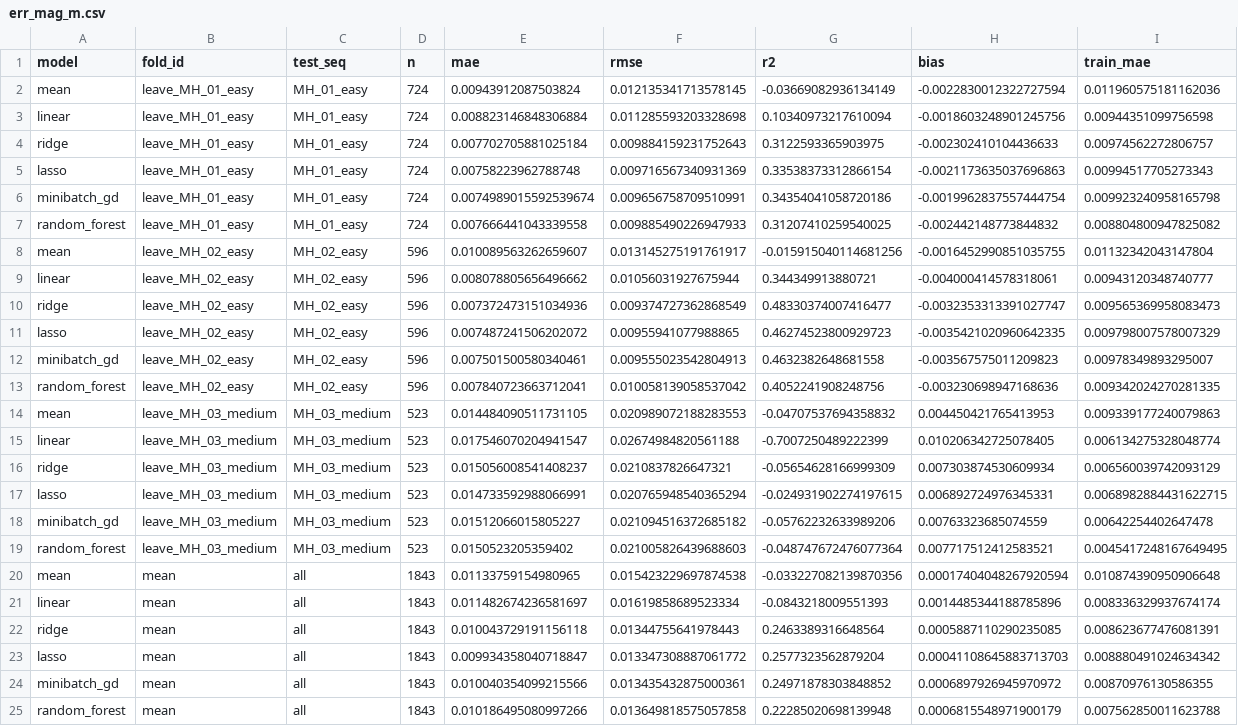
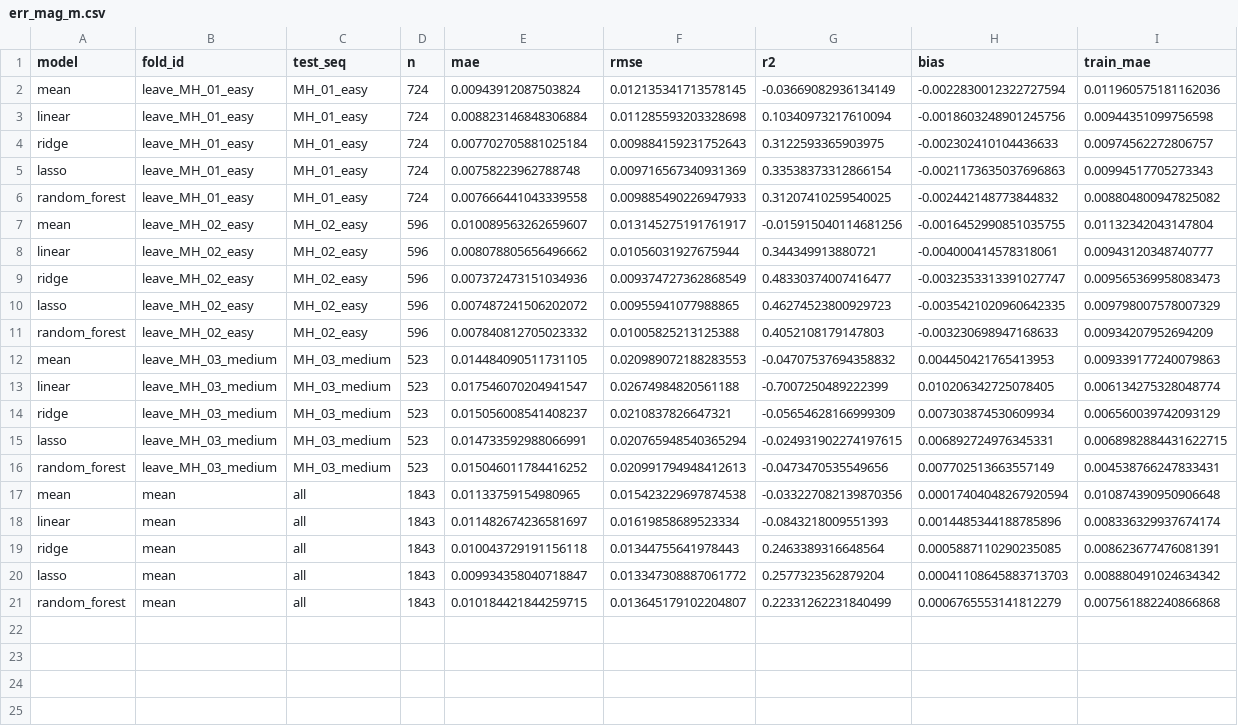
Before and after one commit to Dadi-Dinesh/Drift-Sense, a CSV file: results/metrics/err_mag_m.csv, drawn as a sheet.

```diff
--- a/results/metrics/err_mag_m.csv
+++ b/results/metrics/err_mag_m.csv
@@ -5,3 +5,2 @@ ridge,leave_MH_01_easy,MH_01_easy,724,0.007702705881025184,0.009884159231752643,
 lasso,leave_MH_01_easy,MH_01_easy,724,0.00758223962788748,0.009716567340931369,0.33538373312866154,-0.0021173635037696863,0.00994517705273343
-minibatch_gd,leave_MH_01_easy,MH_01_easy,724,0.0074989015592539674,0.009656758709510991,0.34354041058720186,-0.0019962837557444754,0.009923240958165798
 random_forest,leave_MH_01_easy,MH_01_easy,724,0.007666441043339558,0.009885490226947933,0.31207410259540025,-0.002442148773844832,0.008804800947825082
@@ -11,4 +10,3 @@ ridge,leave_MH_02_easy,MH_02_easy,596,0.007372473151034936,0.009374727362868549,
 lasso,leave_MH_02_easy,MH_02_easy,596,0.007487241506202072,0.00955941077988865,0.46274523800929723,-0.0035421020960642335,0.009798007578007329
-minibatch_gd,leave_MH_02_easy,MH_02_easy,596,0.007501500580340461,0.009555023542804913,0.4632382648681558,-0.003567575011209823,0.00978349893295007
-random_forest,leave_MH_02_easy,MH_02_easy,596,0.007840723663712041,0.010058139058537042,0.4052241908248756,-0.003230698947168636,0.009342024270281335
+random_forest,leave_MH_02_easy,MH_02_easy,596,0.007840812705023332,0.01005825213125388,0.4052108179147803,-0.003230698947168633,0.00934207952694209
 mean,leave_MH_03_medium,MH_03_medium,523,0.014484090511731105,0.020989072188283553,-0.04707537694358832,0.004450421765413953,0.009339177240079863
@@ -17,4 +15,3 @@ ridge,leave_MH_03_medium,MH_03_medium,523,0.015056008541408237,0.021083782664732
 lasso,leave_MH_03_medium,MH_03_medium,523,0.014733592988066991,0.020765948540365294,-0.024931902274197615,0.006892724976345331,0.0068982884431622715
-minibatch_gd,leave_MH_03_medium,MH_03_medium,523,0.01512066015805227,0.021094516372685182,-0.05762232633989206,0.00763323685074559,0.00642254402647478
-random_forest,leave_MH_03_medium,MH_03_medium,523,0.0150523205359402,0.021005826439688603,-0.048747672476077364,0.007717512412583521,0.0045417248167649495
+random_forest,leave_MH_03_medium,MH_03_medium,523,0.015046011784416252,0.020991794948412613,-0.0473470535549656,0.007702513663557149,0.004538766247833431
 mean,mean,all,1843,0.01133759154980965,0.015423229697874538,-0.033227082139870356,0.00017404048267920594,0.010874390950906648
@@ -23,3 +20,2 @@ ridge,mean,all,1843,0.010043729191156118,0.01344755641978443,0.2463389316648564,
 lasso,mean,all,1843,0.009934358040718847,0.013347308887061772,0.2577323562879204,0.00041108645883713703,0.008880491024634342
-minibatch_gd,mean,all,1843,0.010040354099215566,0.013435432875000361,0.24971878303848852,0.0006897926945970972,0.00870976130586355
-random_forest,mean,all,1843,0.010186495080997266,0.013649818575057858,0.22285020698139948,0.0006815548971900179,0.007562850011623788
+random_forest,mean,all,1843,0.010184421844259715,0.013645179102204807,0.22331262231840499,0.0006765553141812279,0.007561882240866868
```
Also changed, not shown: results/ablations/err_mag_m_adapt.csv, results/metrics/err_mag_m_bc.csv, 48 other files.
